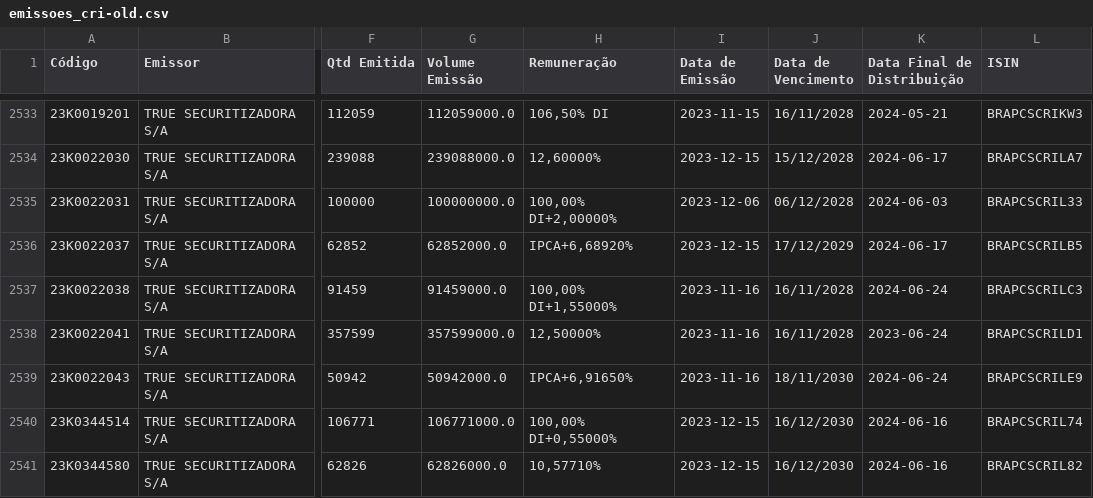
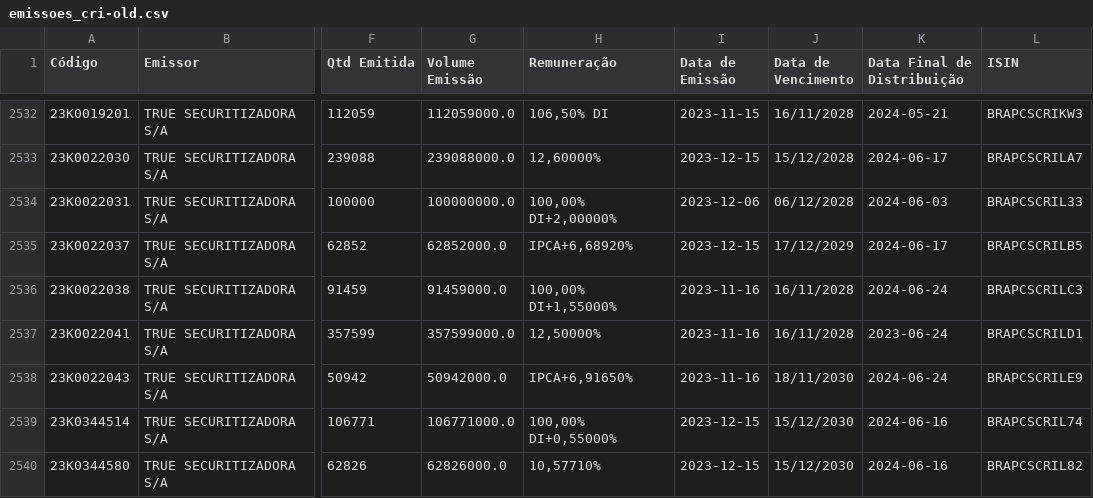
Before and after one commit to moderfla/scraper_cri_cetip, a CSV file: emissoes_cri-old.csv, drawn as a sheet; only a part is shown, gaps mark what is left out; addresses are those after the commit; the diff covers the shown part only; the diff names each change by its address in the sheet, - before the commit and + after, or states it on an @@ line.

```diff
--- a/emissoes_cri-old.csv
+++ b/emissoes_cri-old.csv
-J2539:J2540 (Data de Vencimento): 16/12/2030
+J2539:J2540 (Data de Vencimento): 15/12/2030
```
Also changed, not shown: 1 added row, 1 removed row and 4 edited cells elsewhere in this file, 1 other file.
